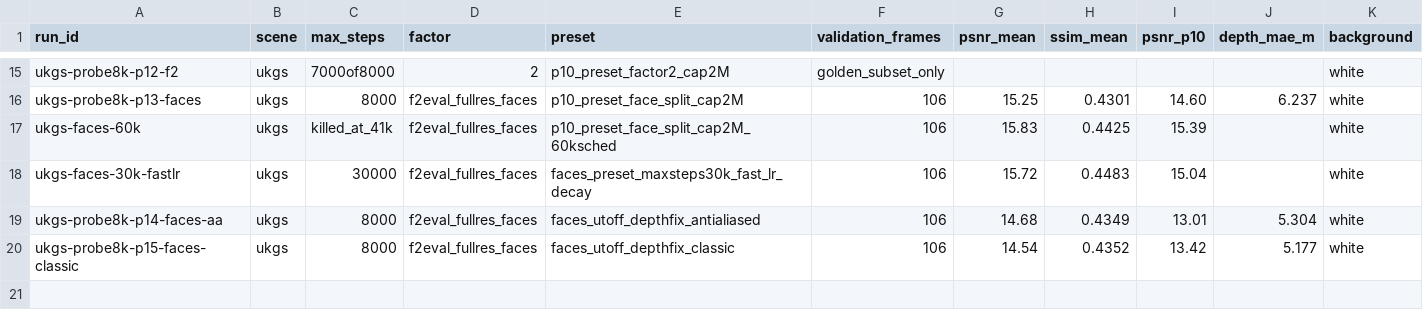
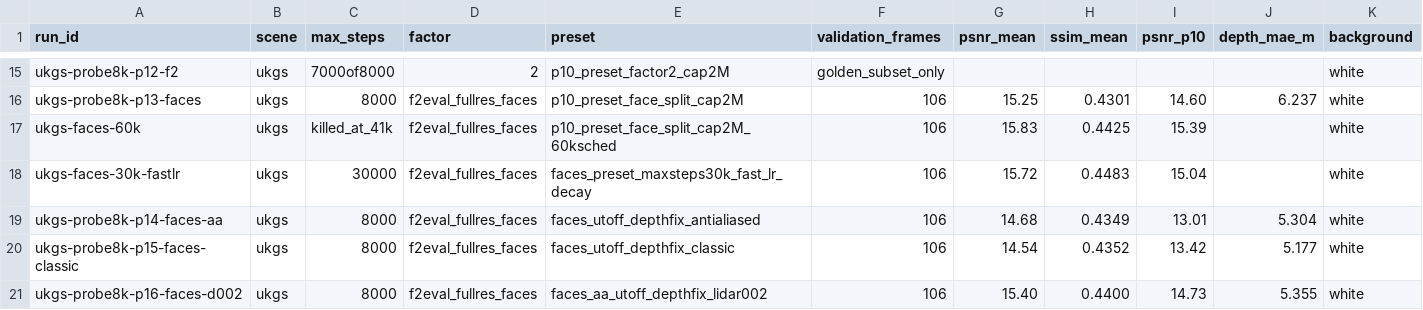
Before and after one commit to yang498-Peter/cloudstudio-3dgs, a CSV file: experiments/runs.csv, drawn as a sheet; only a part is shown, gaps mark what is left out; rows hold the shown columns only; the diff names each change by its address in the sheet, - before the commit and + after, or states it on an @@ line.

Commit message:
exp: P16 wins on all metrics; face preset finalized; formal 30k launched

```diff
--- a/experiments/runs.csv
+++ b/experiments/runs.csv
+row 21: ukgs-probe8k-p16-faces-d002 | ukgs | 8000 | f2eval_fullres_faces | faces_aa_utoff_depthfix_lidar002 | 106 | 15.40 | 0.4400 | 14.73 | 5.355 | white
```
